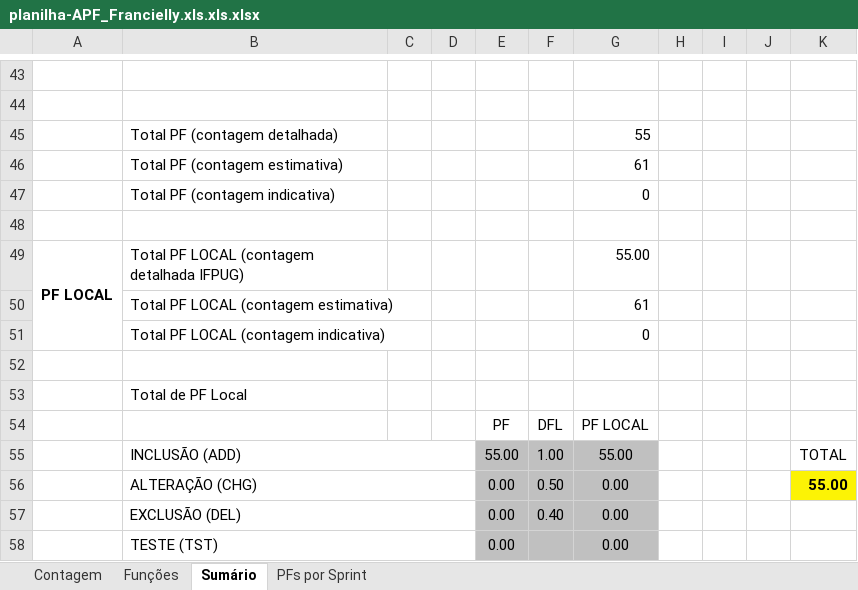
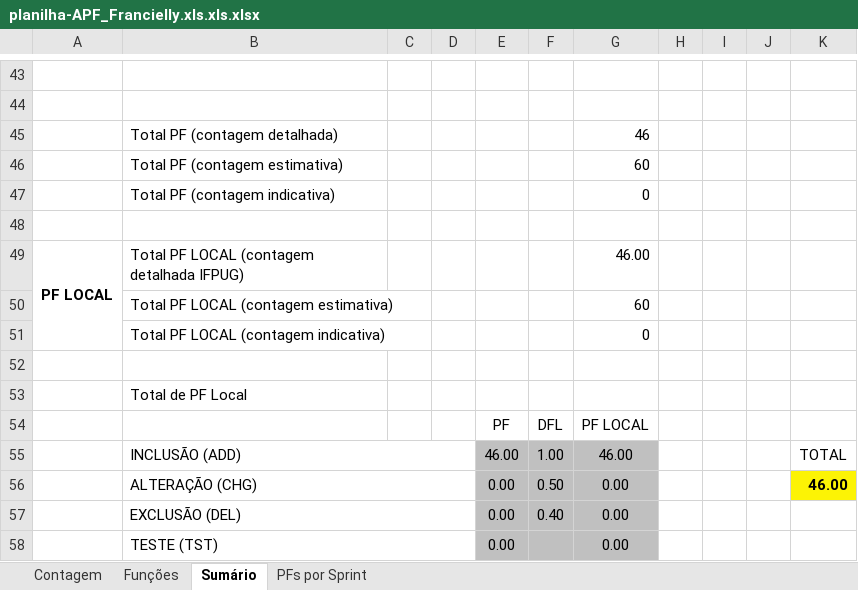
Before and after one commit to FranChicoski/desafioEits, an Excel workbook: Requisitos/planilha-APF_Francielly.xls.xls.xlsx, sheet Sumário, drawn as a sheet; only a part is shown, gaps mark what is left out; values as stored, in another font and other column widths than the file's, no borders; charts and pictures not drawn; the diff covers the shown part only; the diff names each change by its address in the sheet, - before the commit and + after, or states it on an @@ line.

```diff
--- a/Requisitos/planilha-APF_Francielly.xls.xls.xlsx (sheet Sumário)
+++ b/Requisitos/planilha-APF_Francielly.xls.xls.xlsx (sheet Sumário)
-G45: 55
+G45: 46
-G46: 61
+G46: 60
-G49: 55.00
+G49: 46.00
-G50: 61
+G50: 60
-E55: 55.00
+E55: 46.00
-G55: 55.00
+G55: 46.00
-K56: 55.00
+K56: 46.00
```
Also changed, not shown: 2 added rows, 2 removed rows and 13 edited cells elsewhere in this sheet, sheet Funções, sheet Contagem, formulas that keep their value, hidden cells, 40 other files.
